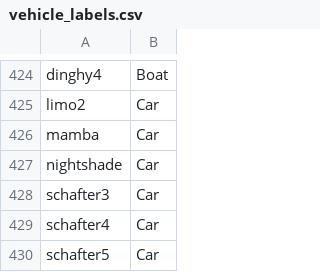
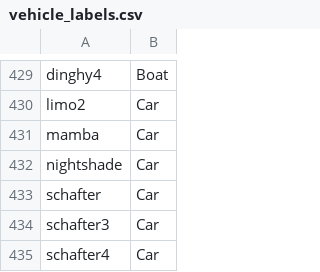
Before and after one commit to David0tt/DeepGTAV, a CSV file: vehicle_labels.csv, drawn as a sheet; only a part is shown, gaps mark what is left out; the shorter side is filled out with more unchanged rows; the diff covers the shown part only.

```diff
--- a/vehicle_labels.csv
+++ b/vehicle_labels.csv
@@ -427,2 +432,3 @@ mamba,Car
 nightshade,Car
+schafter,Car
 schafter3,Car
```
Also changed, not shown: 5 added rows elsewhere in this file.
